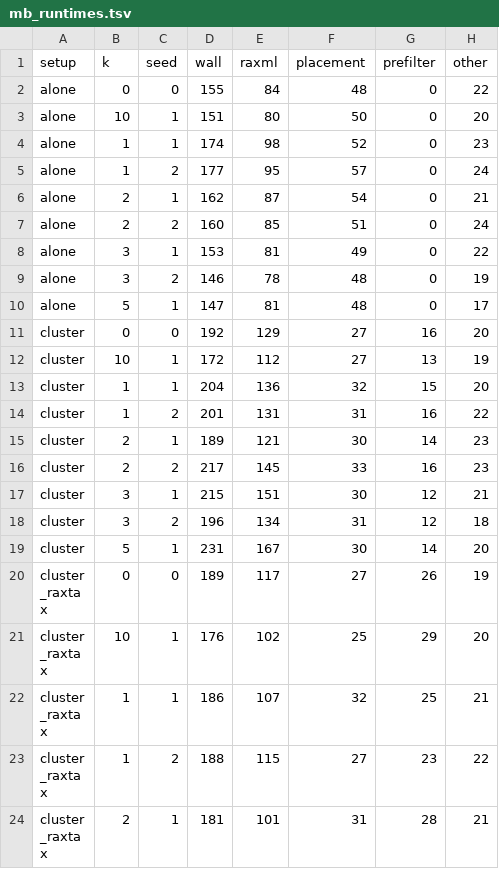
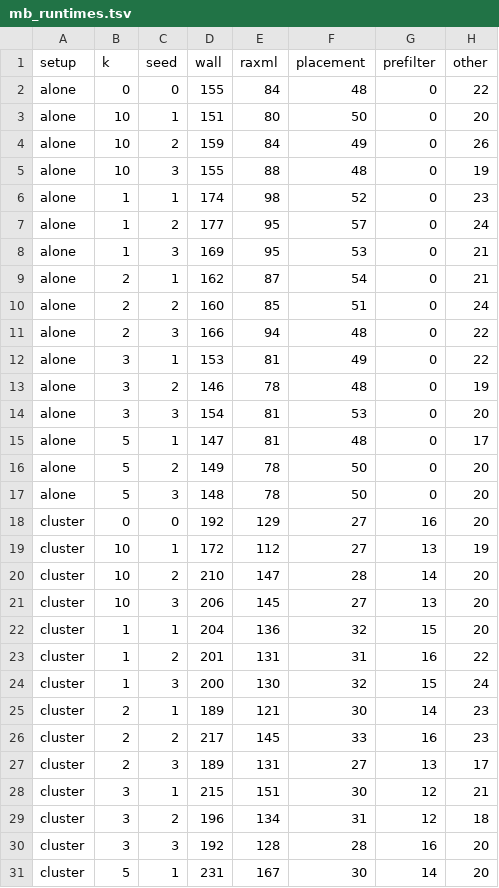
Before and after one commit to erikrikarddaniel/taxmarker-mislabel-test, a TSV file: data/mb_runtimes.tsv, drawn as a sheet; only a part is shown; the shorter side is filled out with more unchanged rows; the diff covers the shown part only; the diff names each change by its address in the sheet, - before the commit and + after, or states it on an @@ line.

```diff
--- a/data/mb_runtimes.tsv
+++ b/data/mb_runtimes.tsv
+row 4: alone | 10 | 2 | 159 | 84 | 49 | 0 | 26
+row 5: alone | 10 | 3 | 155 | 88 | 48 | 0 | 19
+row 8: alone | 1 | 3 | 169 | 95 | 53 | 0 | 21
+row 11: alone | 2 | 3 | 166 | 94 | 48 | 0 | 22
+row 14: alone | 3 | 3 | 154 | 81 | 53 | 0 | 20
+row 16: alone | 5 | 2 | 149 | 78 | 50 | 0 | 20
+row 17: alone | 5 | 3 | 148 | 78 | 50 | 0 | 20
+row 20: cluster | 10 | 2 | 210 | 147 | 28 | 14 | 20
+row 21: cluster | 10 | 3 | 206 | 145 | 27 | 13 | 20
+row 24: cluster | 1 | 3 | 200 | 130 | 32 | 15 | 24
+row 27: cluster | 2 | 3 | 189 | 131 | 27 | 13 | 17
+row 30: cluster | 3 | 3 | 192 | 128 | 28 | 16 | 20
```
Also changed, not shown: 8 added rows elsewhere in this file, data/mb_cells.tsv, 3 other files.
